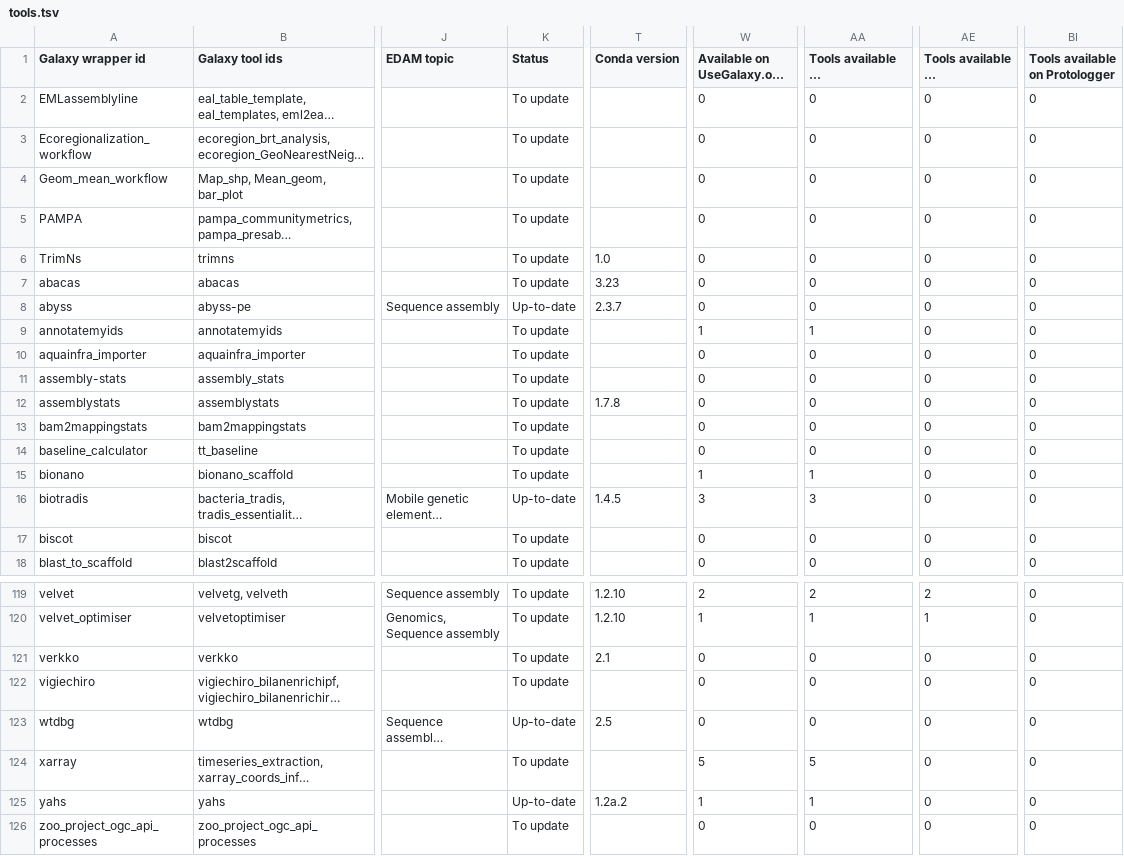
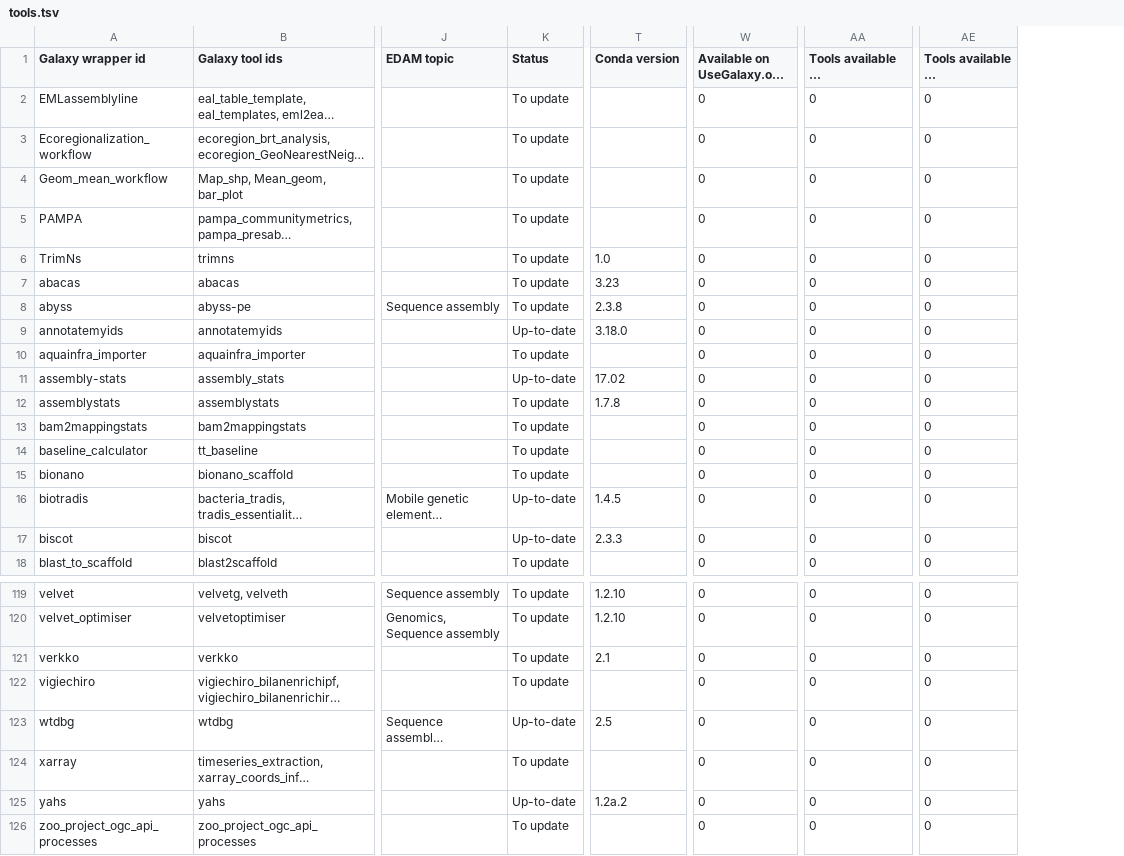
Before and after one commit to paulzierep/galaxy_tool_extractor, a TSV file: biodiversity/tools.tsv, drawn as a sheet; only a part is shown, gaps mark what is left out; long unchanged cells end in …; the diff covers the shown part only; the diff names each change by its address in the sheet, - before the commit and + after, or states it on an @@ line.

```diff
--- a/biodiversity/tools.tsv
+++ b/biodiversity/tools.tsv
-column BI (Tools available on Protologger), rows 2-18: all 0; rows 119-126: all 0
-K8 (Status): Up-to-date
+K8 (Status): To update
-T8 (Conda version): 2.3.7
+T8 (Conda version): 2.3.8
-K9 (Status): To update
+K9 (Status): Up-to-date
-T9 (Conda version): (empty)
+T9 (Conda version): 3.18.0
-W9: 1
+W9: 0
-AA9: 1
+AA9: 0
-K11 (Status): To update
+K11 (Status): Up-to-date
-T11 (Conda version): (empty)
+T11 (Conda version): 17.02
-W15: 1
+W15: 0
-AA15: 1
+AA15: 0
-W16: 3
+W16: 0
-AA16: 3
+AA16: 0
-K17 (Status): To update
+K17 (Status): Up-to-date
-T17 (Conda version): (empty)
+T17 (Conda version): 2.3.3
-W119: 2
+W119: 0
-AA119: 2
+AA119: 0
-AE119 (Tools available on ANASTASIA): 2
+AE119 (Tools available on ANASTASIA): 0
-W120: 1
+W120: 0
-AA120: 1
+AA120: 0
-AE120 (Tools available on ANASTASIA): 1
+AE120 (Tools available on ANASTASIA): 0
-W124: 5
+W124: 0
-AA124: 5
+AA124: 0
-W125: 1
+W125: 0
-AA125: 1
+AA125: 0
```
Also changed, not shown: 76 edited cells elsewhere in this file, assembly/tools.tsv, assembly/tools_filtered_by_ts_categories.tsv, 13 other files.
